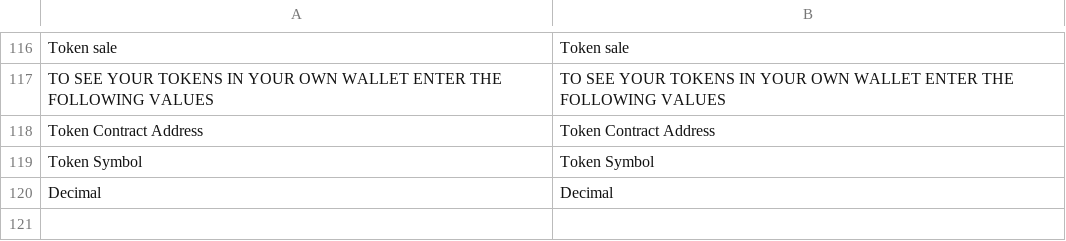
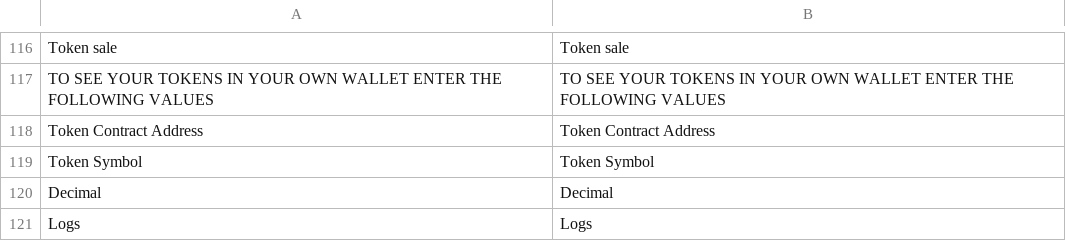
Before and after one commit to aliimran84/cryptaur-web-server, a CSV file: core/engine/translations/en.csv, drawn as a sheet; only a part is shown, gaps mark what is left out; the diff names each change by its address in the sheet, - before the commit and + after, or states it on an @@ line.

```diff
--- a/core/engine/translations/en.csv
+++ b/core/engine/translations/en.csv
+row 121: Logs | Logs
```
Also changed, not shown: core/engine/translations/ru.csv, 8 other files.
